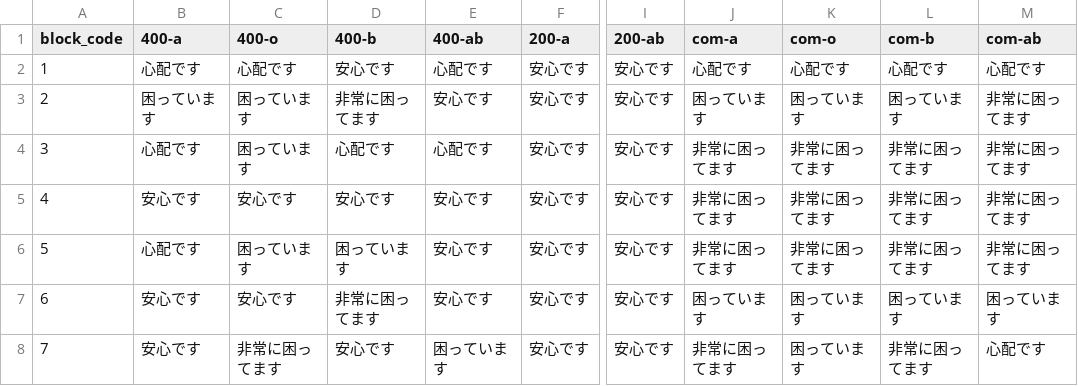
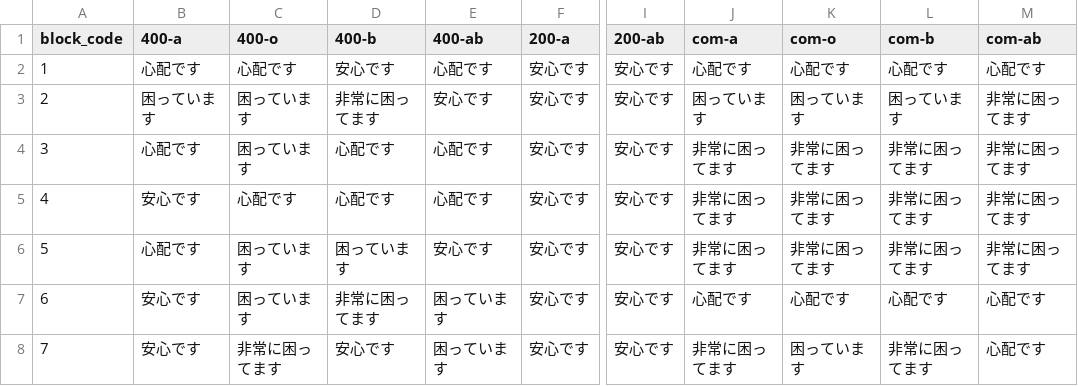
Before and after one commit to 5522079/kenketsu-navi, a CSV file: data/BloodStock_10-3.csv (was data/BloodStock_9-30.csv), drawn as a sheet; only a part is shown, gaps mark what is left out; the diff names each change by its address in the sheet, - before the commit and + after, or states it on an @@ line.

```diff
--- a/data/BloodStock_9-30.csv
+++ b/data/BloodStock_10-3.csv
-C5 (400-o): 安心です
+C5 (400-o): 心配です
-D5 (400-b): 安心です
+D5 (400-b): 心配です
-E5 (400-ab): 安心です
+E5 (400-ab): 心配です
-C7 (400-o): 安心です
+C7 (400-o): 困っています
-E7 (400-ab): 安心です
+E7 (400-ab): 困っています
-J7 (com-a): 困っています
+J7 (com-a): 心配です
-K7 (com-o): 困っています
+K7 (com-o): 心配です
-L7 (com-b): 困っています
+L7 (com-b): 心配です
-M7 (com-ab): 困っています
+M7 (com-ab): 心配です
```
